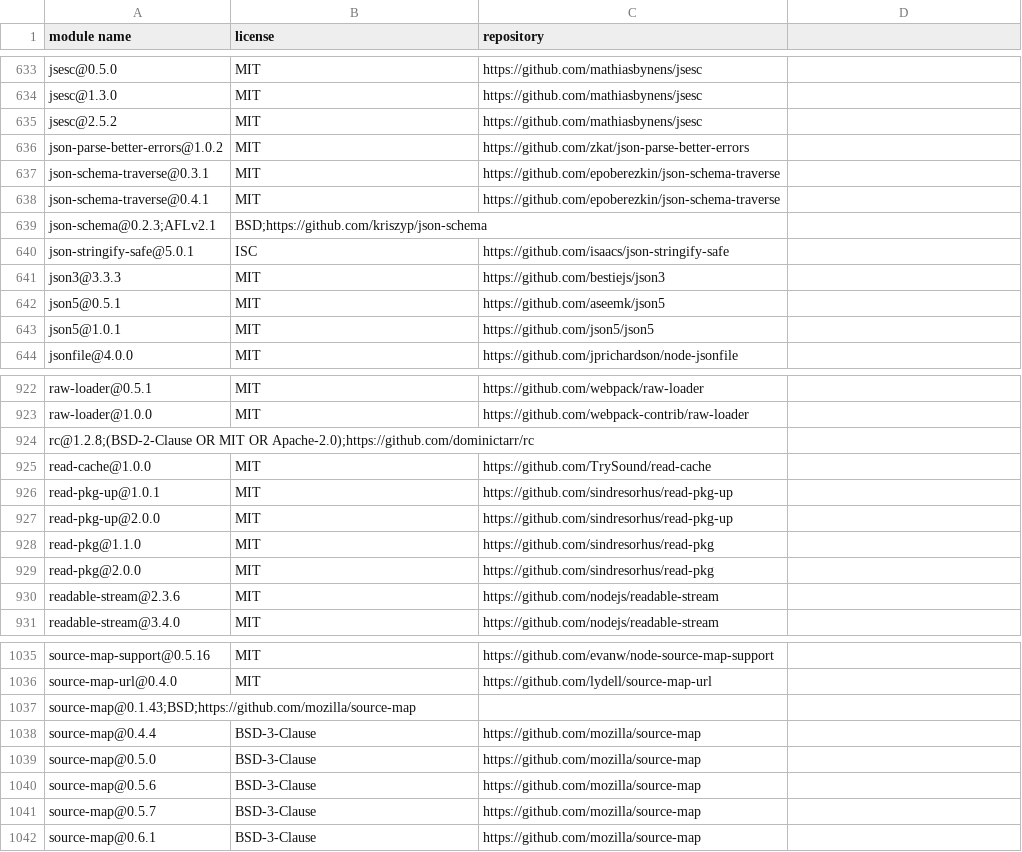
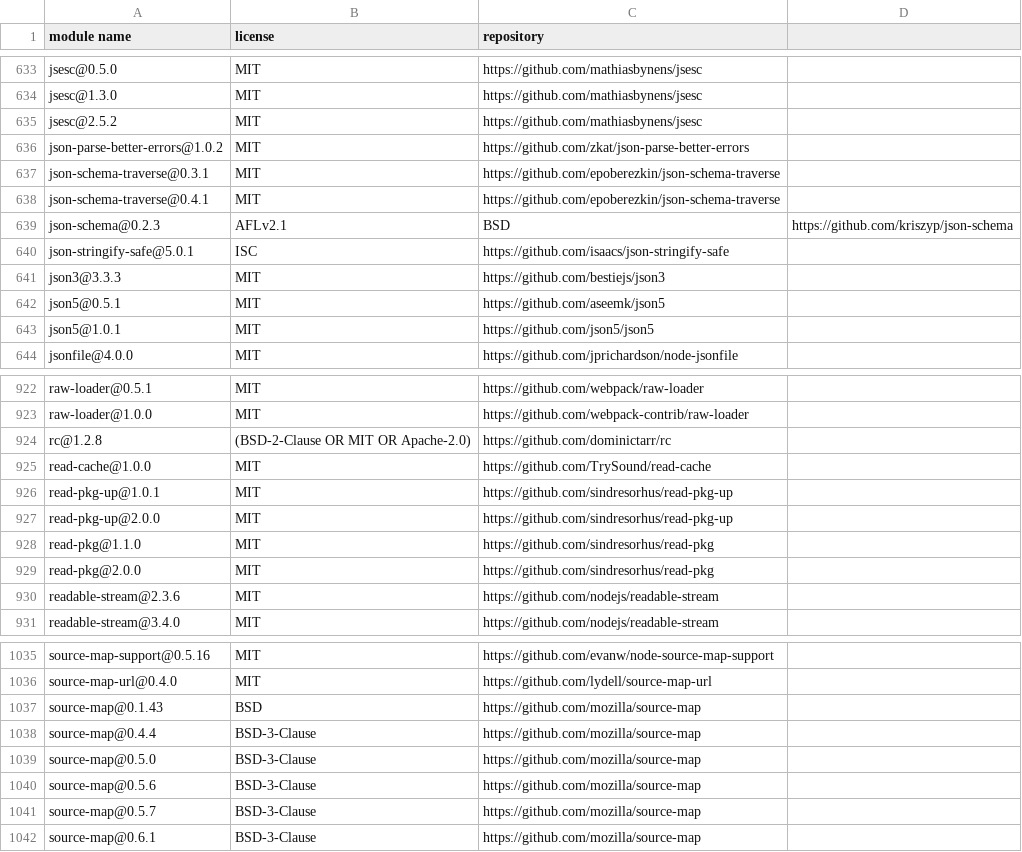
Before and after one commit to regione-piemonte/rebus, a CSV file: rebus-anagraficawcl/BOM.csv, drawn as a sheet; only a part is shown, gaps mark what is left out.

Commit message:
correzione BOM

```diff
--- a/rebus-anagraficawcl/BOM.csv
+++ b/rebus-anagraficawcl/BOM.csv
@@ -638,3 +638,3 @@ json-schema-traverse@0.3.1,MIT,https://github.com/epoberezkin/json-schema-traver
 json-schema-traverse@0.4.1,MIT,https://github.com/epoberezkin/json-schema-traverse
-json-schema@0.2.3;AFLv2.1,BSD;https://github.com/kriszyp/json-schema
+json-schema@0.2.3,AFLv2.1,BSD,https://github.com/kriszyp/json-schema
 json-stringify-safe@5.0.1,ISC,https://github.com/isaacs/json-stringify-safe
@@ -923,3 +923,3 @@ raw-loader@0.5.1,MIT,https://github.com/webpack/raw-loader
 raw-loader@1.0.0,MIT,https://github.com/webpack-contrib/raw-loader
-rc@1.2.8;(BSD-2-Clause OR MIT OR Apache-2.0);https://github.com/dominictarr/rc
+rc@1.2.8,(BSD-2-Clause OR MIT OR Apache-2.0),https://github.com/dominictarr/rc
 read-cache@1.0.0,MIT,https://github.com/TrySound/read-cache
@@ -1036,3 +1036,3 @@ source-map-support@0.5.16,MIT,https://github.com/evanw/node-source-map-support
 source-map-url@0.4.0,MIT,https://github.com/lydell/source-map-url
-source-map@0.1.43;BSD;https://github.com/mozilla/source-map
+source-map@0.1.43,BSD,https://github.com/mozilla/source-map
 source-map@0.4.4,BSD-3-Clause,https://github.com/mozilla/source-map
```
